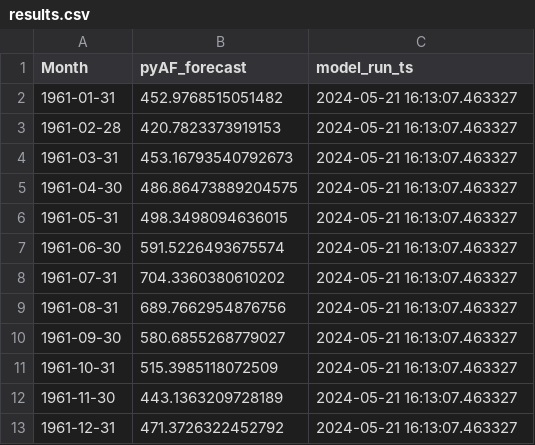
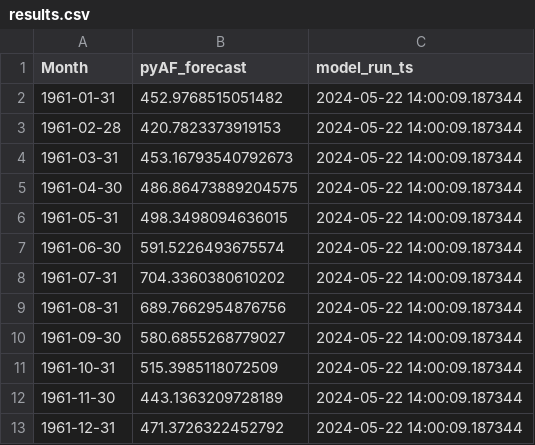
Before and after one commit to rangeljrr/App-Template, a CSV file: run_results/iteration 2/forecast/results.csv, drawn as a sheet.

```diff
--- a/run_results/iteration 2/forecast/results.csv
+++ b/run_results/iteration 2/forecast/results.csv
@@ -1,13 +1,13 @@
 Month,pyAF_forecast,model_run_ts
-1961-01-31,452.9768515051482,2024-05-21 16:13:07.463327
-1961-02-28,420.7823373919153,2024-05-21 16:13:07.463327
-1961-03-31,453.16793540792673,2024-05-21 16:13:07.463327
-1961-04-30,486.86473889204575,2024-05-21 16:13:07.463327
-1961-05-31,498.3498094636015,2024-05-21 16:13:07.463327
-1961-06-30,591.5226493675574,2024-05-21 16:13:07.463327
-1961-07-31,704.3360380610202,2024-05-21 16:13:07.463327
-1961-08-31,689.7662954876756,2024-05-21 16:13:07.463327
-1961-09-30,580.6855268779027,2024-05-21 16:13:07.463327
-1961-10-31,515.3985118072509,2024-05-21 16:13:07.463327
-1961-11-30,443.1363209728189,2024-05-21 16:13:07.463327
-1961-12-31,471.3726322452792,2024-05-21 16:13:07.463327
+1961-01-31,452.9768515051482,2024-05-22 14:00:09.187344
+1961-02-28,420.7823373919153,2024-05-22 14:00:09.187344
+1961-03-31,453.16793540792673,2024-05-22 14:00:09.187344
+1961-04-30,486.86473889204575,2024-05-22 14:00:09.187344
+1961-05-31,498.3498094636015,2024-05-22 14:00:09.187344
+1961-06-30,591.5226493675574,2024-05-22 14:00:09.187344
+1961-07-31,704.3360380610202,2024-05-22 14:00:09.187344
+1961-08-31,689.7662954876756,2024-05-22 14:00:09.187344
+1961-09-30,580.6855268779027,2024-05-22 14:00:09.187344
+1961-10-31,515.3985118072509,2024-05-22 14:00:09.187344
+1961-11-30,443.1363209728189,2024-05-22 14:00:09.187344
+1961-12-31,471.3726322452792,2024-05-22 14:00:09.187344
```
Also changed, not shown: run_results/iteration 1/forecast/results.csv, run_results/iteration 1/test_period_forecast/results.csv, 23 other files.
